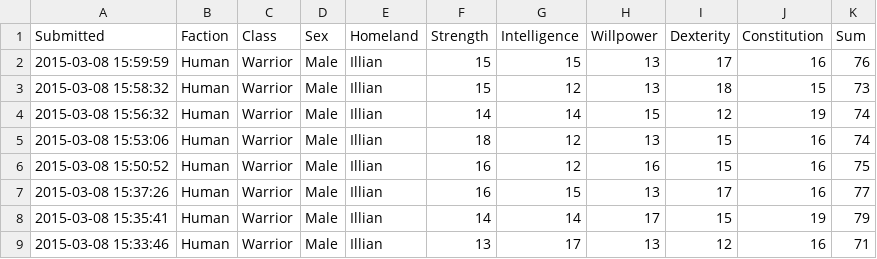
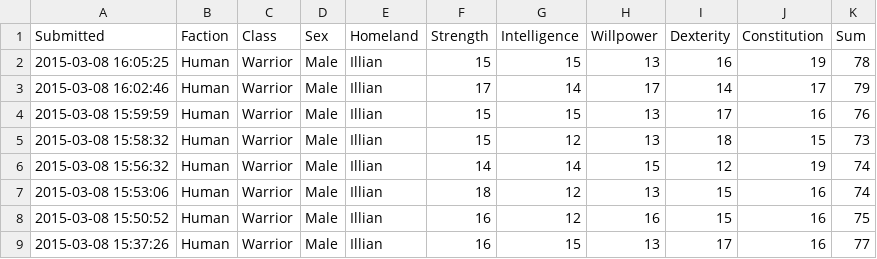
Before and after one commit to rascul/wotmad-stats, a CSV file: csv/Human/Warrior/Illian.csv, drawn as a sheet; only a part is shown; the shorter side is filled out with more unchanged rows; the diff names each change by its address in the sheet, - before the commit and + after, or states it on an @@ line.

```diff
--- a/csv/Human/Warrior/Illian.csv
+++ b/csv/Human/Warrior/Illian.csv
+row 2: 2015-03-08 16:05:25 | Human | Warrior | Male | Illian | 15 | 15 | 13 | 16 | 19 | 78
+row 3: 2015-03-08 16:02:46 | Human | Warrior | Male | Illian | 17 | 14 | 17 | 14 | 17 | 79
```
Also changed, not shown: 1 other file.
